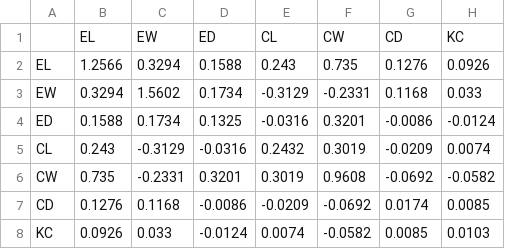
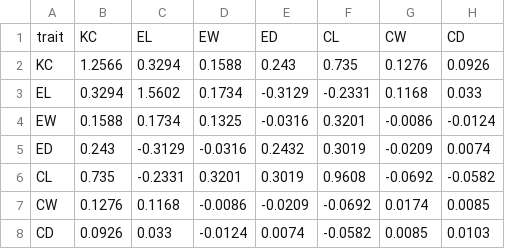
Before and after one commit to jyanglab/slides, a CSV file: 2024-agro931/Gmatrix.csv, drawn as a sheet.

```diff
--- a/2024-agro931/Gmatrix.csv
+++ b/2024-agro931/Gmatrix.csv
@@ -1,8 +1,8 @@
-,EL,EW,ED,CL,CW,CD,KC
-EL,1.2566,0.3294,0.1588,0.243,0.735,0.1276,0.0926
-EW,0.3294,1.5602,0.1734,-0.3129,-0.2331,0.1168,0.033
-ED,0.1588,0.1734,0.1325,-0.0316,0.3201,-0.0086,-0.0124
-CL,0.243,-0.3129,-0.0316,0.2432,0.3019,-0.0209,0.0074
-CW,0.735,-0.2331,0.3201,0.3019,0.9608,-0.0692,-0.0582
-CD,0.1276,0.1168,-0.0086,-0.0209,-0.0692,0.0174,0.0085
-KC,0.0926,0.033,-0.0124,0.0074,-0.0582,0.0085,0.0103
+trait,KC,EL,EW,ED,CL,CW,CD
+KC,1.2566,0.3294,0.1588,0.243,0.735,0.1276,0.0926
+EL,0.3294,1.5602,0.1734,-0.3129,-0.2331,0.1168,0.033
+EW,0.1588,0.1734,0.1325,-0.0316,0.3201,-0.0086,-0.0124
+ED,0.243,-0.3129,-0.0316,0.2432,0.3019,-0.0209,0.0074
+CL,0.735,-0.2331,0.3201,0.3019,0.9608,-0.0692,-0.0582
+CW,0.1276,0.1168,-0.0086,-0.0209,-0.0692,0.0174,0.0085
+CD,0.0926,0.033,-0.0124,0.0074,-0.0582,0.0085,0.0103
```
Also changed, not shown: 2024-agro931/Pmatrix.csv, 3 other files.
